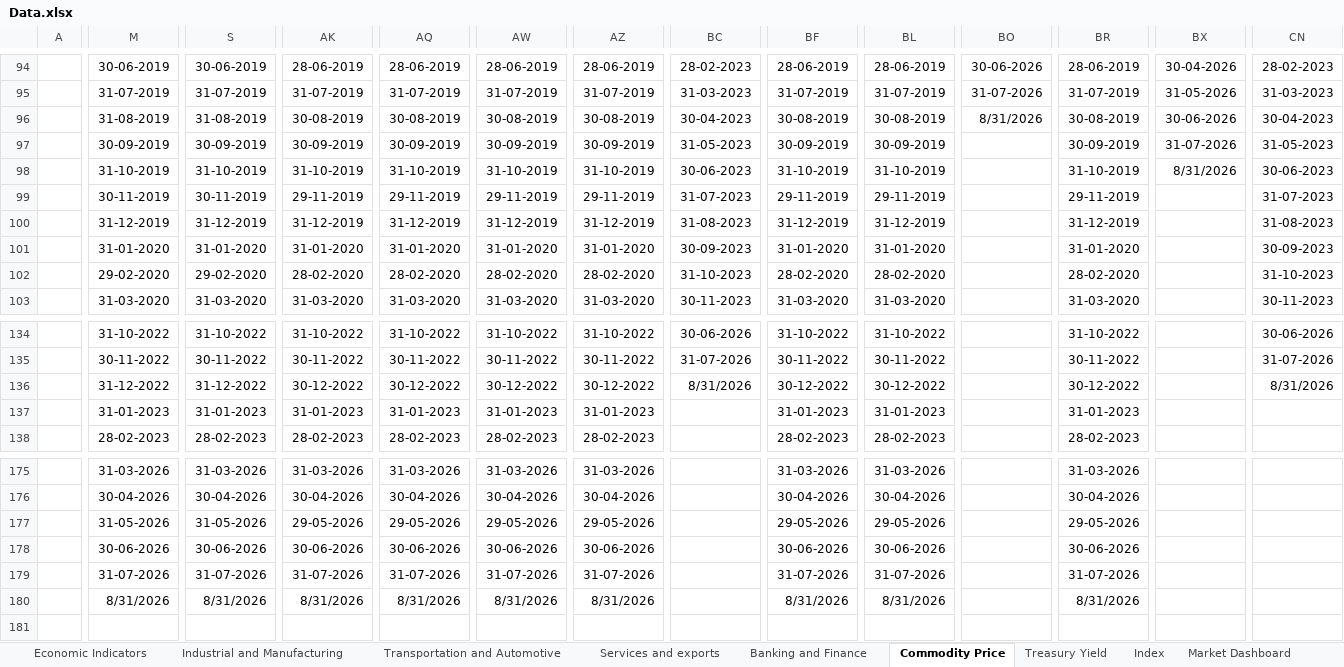
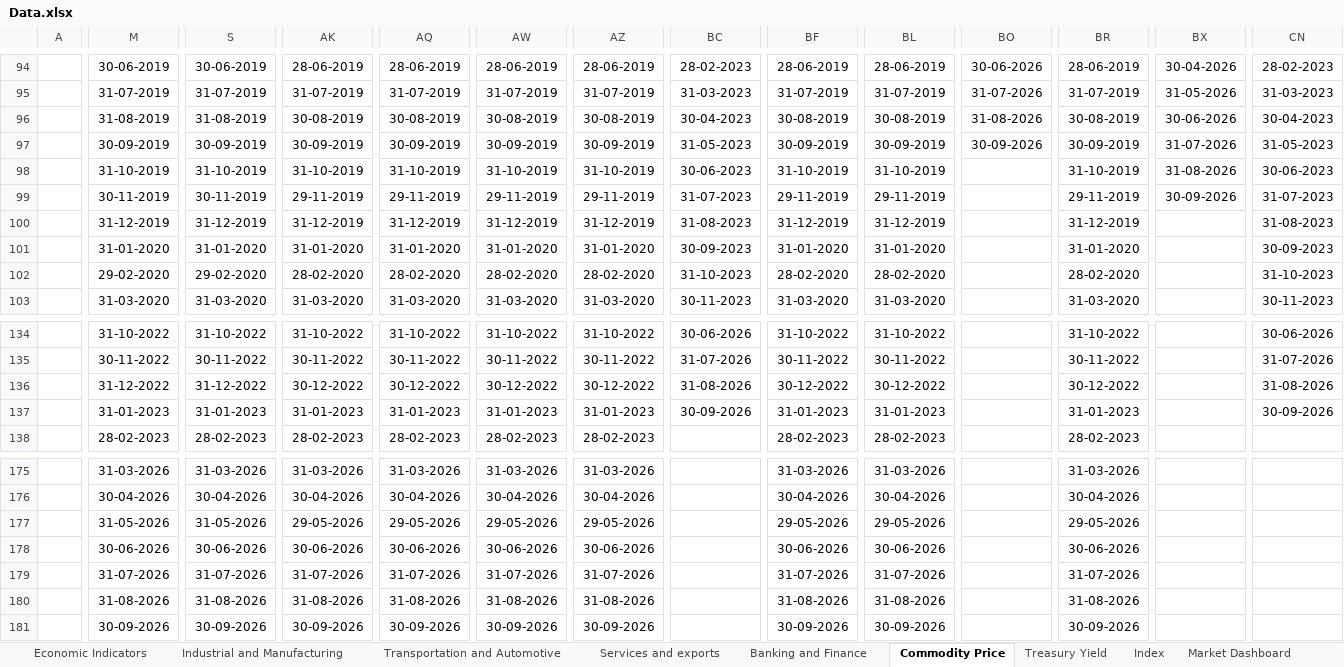
Before and after one commit to sevenalpharesearch-debug/Economic-Quarterly-Dashboard, an Excel workbook: Data.xlsx, sheet Commodity Price, drawn as a sheet; only a part is shown, gaps mark what is left out; values as stored, in another font and other column widths than the file's, no borders; rows hold the shown columns only; the diff covers the shown part only; the diff names each change by its address in the sheet, - before the commit and + after, or states it on an @@ line.

```diff
--- a/Data.xlsx (sheet Commodity Price)
+++ b/Data.xlsx (sheet Commodity Price)
-BO96: 8/31/2026
+BO96: 31-08-2026
-BO97: (empty)
+BO97: 30-09-2026
-BX98: 8/31/2026
+BX98: 31-08-2026
-BX99: (empty)
+BX99: 30-09-2026
-BC136: 8/31/2026
+BC136: 31-08-2026
-CN136: 8/31/2026
+CN136: 31-08-2026
-BC137: (empty)
+BC137: 30-09-2026
-CN137: (empty)
+CN137: 30-09-2026
-M180: 8/31/2026
+M180: 31-08-2026
-S180: 8/31/2026
+S180: 31-08-2026
-AK180: 8/31/2026
+AK180: 31-08-2026
-AQ180: 8/31/2026
+AQ180: 31-08-2026
-AW180: 8/31/2026
+AW180: 31-08-2026
-AZ180: 8/31/2026
+AZ180: 31-08-2026
-BF180: 8/31/2026
+BF180: 31-08-2026
-BL180: 8/31/2026
+BL180: 31-08-2026
-BR180: 8/31/2026
+BR180: 31-08-2026
+row 181:  | 30-09-2026 | 30-09-2026 | 30-09-2026 | 30-09-2026 | 30-09-2026 | 30-09-2026 |  | 30-09-2026 | 30-09-2026 |  | 30-09-2026
```
Also changed, not shown: 29 edited cells elsewhere in this sheet, sheet Industrial and Manufacturing, sheet Economic Indicators, sheet Services and exports, sheet Market Dashboard, sheet Transportation and Automotive, sheet Banking and Finance, 3 more sheets, 1 other file.
